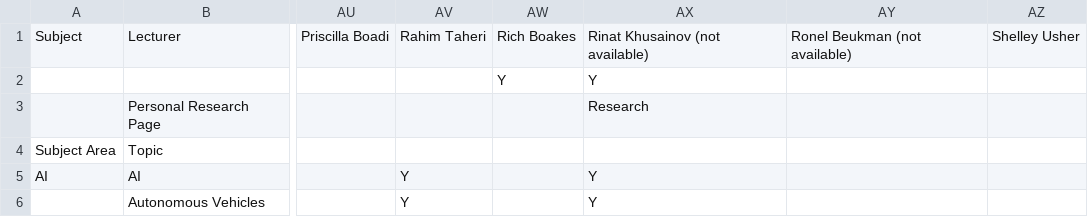
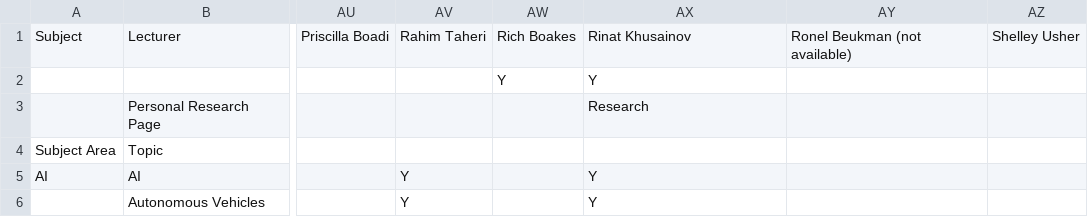
Before and after one commit to micfun123/Project_superviser_finder, a CSV file: data.csv, drawn as a sheet; only a part is shown, gaps mark what is left out; the diff names each change by its address in the sheet, - before the commit and + after, or states it on an @@ line.

Commit message:
Update data.csv

```diff
--- a/data.csv
+++ b/data.csv
-AX1: Rinat Khusainov (not available)
+AX1: Rinat Khusainov
```
